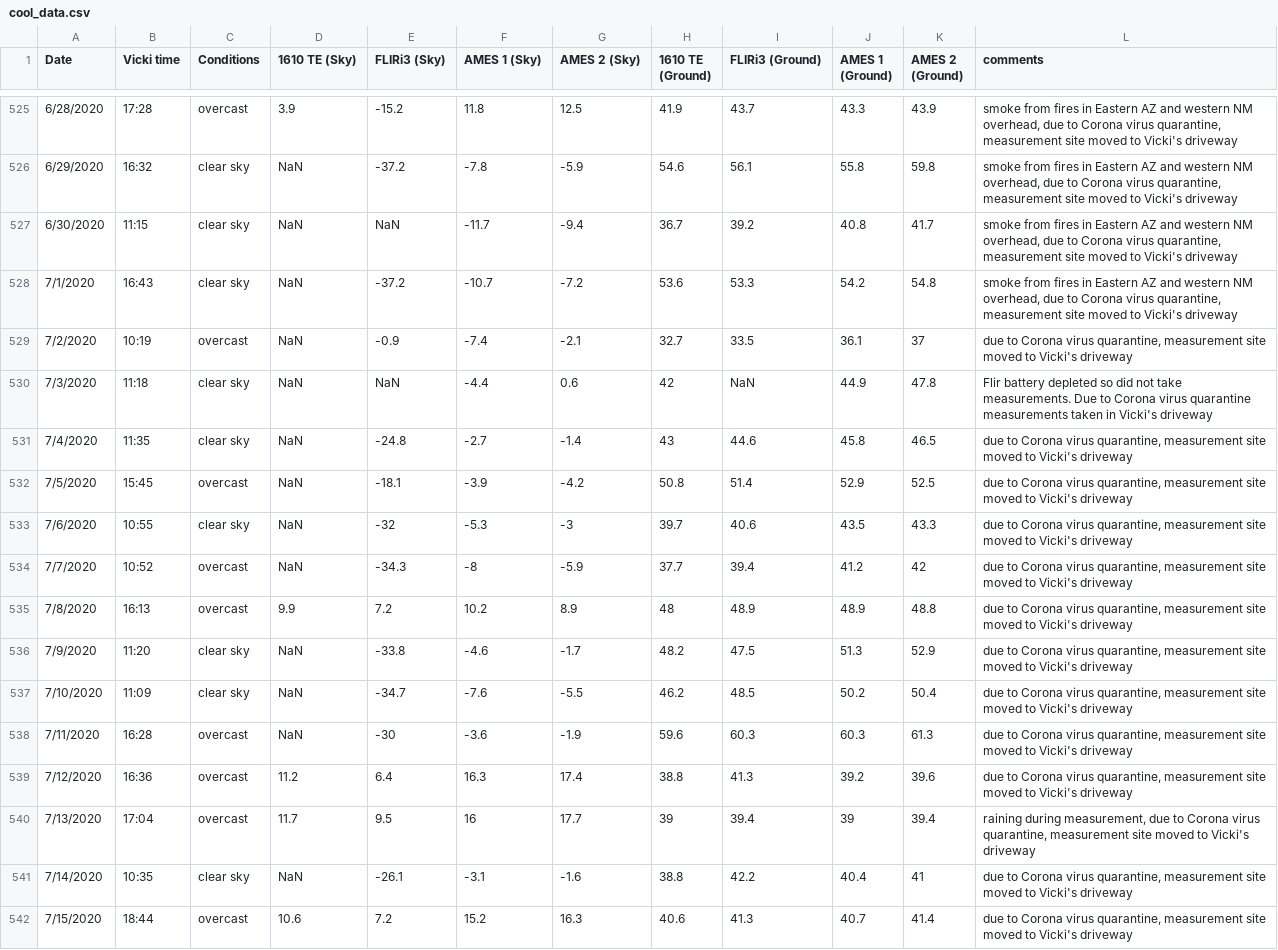
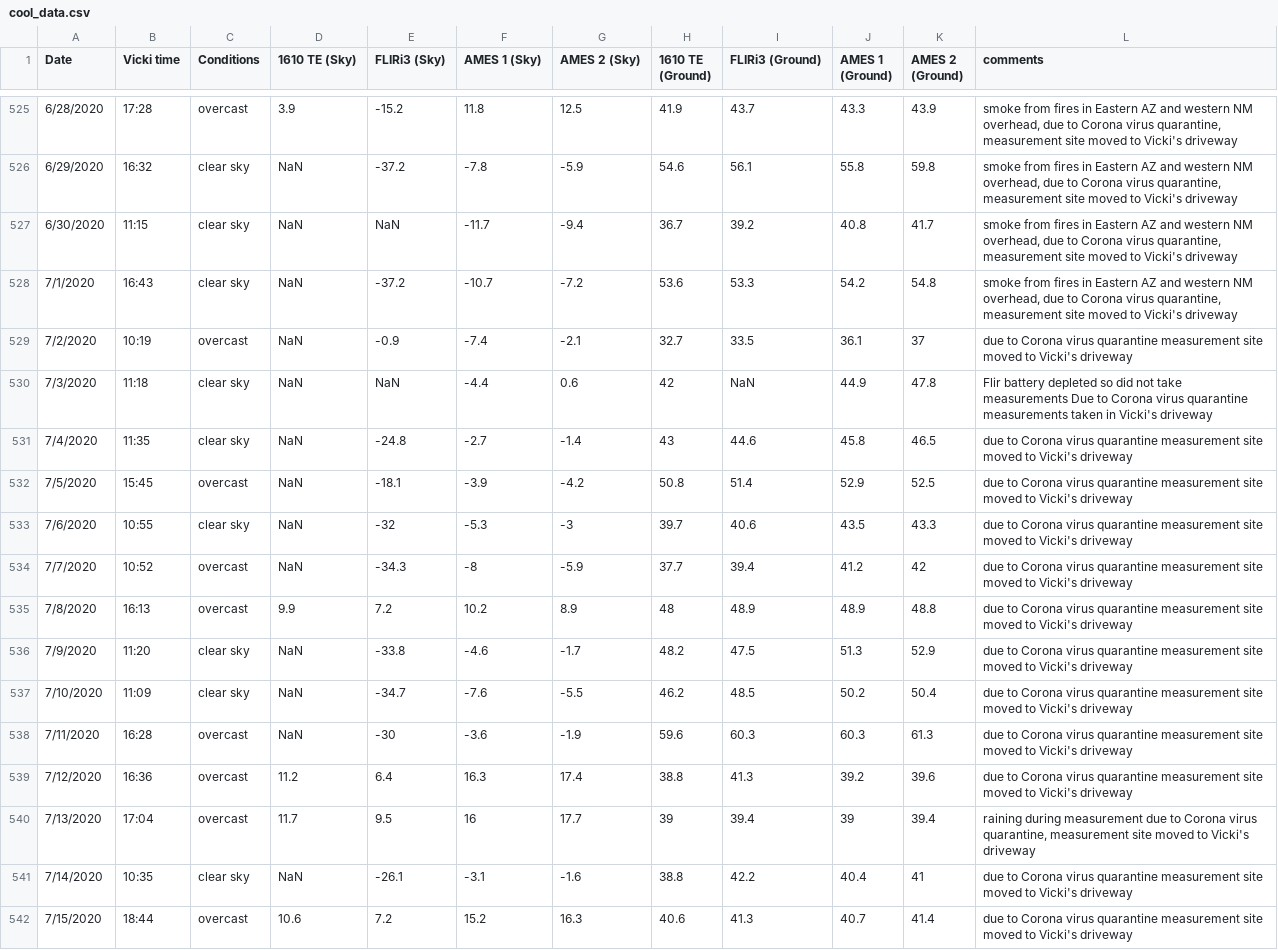
Before and after one commit to physicsgoddess1972/Precipitable-Water-Model, a CSV file: data/cool_data.csv, drawn as a sheet; only a part is shown, gaps mark what is left out; the diff covers the shown part only.

```diff
--- a/data/cool_data.csv
+++ b/data/cool_data.csv
@@ -528,15 +528,15 @@ Date,Vicki time,Conditions,1610 TE (Sky),FLIRi3 (Sky),AMES 1 (Sky),AMES 2 (Sky),
 7/1/2020,16:43,clear sky,NaN,-37.2,-10.7,-7.2,53.6,53.3,54.2,54.8,"smoke from fires in Eastern AZ and western NM overhead, due to Corona virus quarantine, measurement site moved to Vicki's driveway"
-7/2/2020,10:19,overcast,NaN,-0.9,-7.4,-2.1,32.7,33.5,36.1,37,"due to Corona virus quarantine, measurement site moved to Vicki's driveway"
-7/3/2020,11:18,clear sky,NaN,NaN,-4.4,0.6,42,NaN,44.9,47.8,Flir battery depleted so did not take measurements.  Due to Corona virus quarantine measurements taken in Vicki's driveway
-7/4/2020,11:35,clear sky,NaN,-24.8,-2.7,-1.4,43,44.6,45.8,46.5,"due to Corona virus quarantine, measurement site moved to Vicki's driveway"
-7/5/2020,15:45,overcast,NaN,-18.1,-3.9,-4.2,50.8,51.4,52.9,52.5,"due to Corona virus quarantine, measurement site moved to Vicki's driveway"
-7/6/2020,10:55,clear sky,NaN,-32,-5.3,-3,39.7,40.6,43.5,43.3,"due to Corona virus quarantine, measurement site moved to Vicki's driveway"
-7/7/2020,10:52,overcast,NaN,-34.3,-8,-5.9,37.7,39.4,41.2,42,"due to Corona virus quarantine, measurement site moved to Vicki's driveway"
-7/8/2020,16:13,overcast,9.9,7.2,10.2,8.9,48,48.9,48.9,48.8,"due to Corona virus quarantine, measurement site moved to Vicki's driveway"
-7/9/2020,11:20,clear sky,NaN,-33.8,-4.6,-1.7,48.2,47.5,51.3,52.9,"due to Corona virus quarantine, measurement site moved to Vicki's driveway"
-7/10/2020,11:09,clear sky,NaN,-34.7,-7.6,-5.5,46.2,48.5,50.2,50.4,"due to Corona virus quarantine, measurement site moved to Vicki's driveway"
-7/11/2020,16:28,overcast,NaN,-30,-3.6,-1.9,59.6,60.3,60.3,61.3,"due to Corona virus quarantine, measurement site moved to Vicki's driveway"
-7/12/2020,16:36,overcast,11.2,6.4,16.3,17.4,38.8,41.3,39.2,39.6,"due to Corona virus quarantine, measurement site moved to Vicki's driveway"
-7/13/2020,17:04,overcast,11.7,9.5,16,17.7,39,39.4,39,39.4,"raining during measurement, due to Corona virus quarantine, measurement site moved to Vicki's driveway"
-7/14/2020,10:35,clear sky,NaN,-26.1,-3.1,-1.6,38.8,42.2,40.4,41,"due to Corona virus quarantine, measurement site moved to Vicki's driveway"
-7/15/2020,18:44,overcast,10.6,7.2,15.2,16.3,40.6,41.3,40.7,41.4,"due to Corona virus quarantine, measurement site moved to Vicki's driveway"
+7/2/2020,10:19,overcast,NaN,-0.9,-7.4,-2.1,32.7,33.5,36.1,37,due to Corona virus quarantine measurement site moved to Vicki's driveway
+7/3/2020,11:18,clear sky,NaN,NaN,-4.4,0.6,42,NaN,44.9,47.8,Flir battery depleted so did not take measurements  Due to Corona virus quarantine measurements taken in Vicki's driveway
+7/4/2020,11:35,clear sky,NaN,-24.8,-2.7,-1.4,43,44.6,45.8,46.5,due to Corona virus quarantine measurement site moved to Vicki's driveway
+7/5/2020,15:45,overcast,NaN,-18.1,-3.9,-4.2,50.8,51.4,52.9,52.5,due to Corona virus quarantine measurement site moved to Vicki's driveway
+7/6/2020,10:55,clear sky,NaN,-32,-5.3,-3,39.7,40.6,43.5,43.3,due to Corona virus quarantine measurement site moved to Vicki's driveway
+7/7/2020,10:52,overcast,NaN,-34.3,-8,-5.9,37.7,39.4,41.2,42,due to Corona virus quarantine measurement site moved to Vicki's driveway
+7/8/2020,16:13,overcast,9.9,7.2,10.2,8.9,48,48.9,48.9,48.8,due to Corona virus quarantine measurement site moved to Vicki's driveway
+7/9/2020,11:20,clear sky,NaN,-33.8,-4.6,-1.7,48.2,47.5,51.3,52.9,due to Corona virus quarantine measurement site moved to Vicki's driveway
+7/10/2020,11:09,clear sky,NaN,-34.7,-7.6,-5.5,46.2,48.5,50.2,50.4,due to Corona virus quarantine measurement site moved to Vicki's driveway
+7/11/2020,16:28,overcast,NaN,-30,-3.6,-1.9,59.6,60.3,60.3,61.3,due to Corona virus quarantine measurement site moved to Vicki's driveway
+7/12/2020,16:36,overcast,11.2,6.4,16.3,17.4,38.8,41.3,39.2,39.6,due to Corona virus quarantine measurement site moved to Vicki's driveway
+7/13/2020,17:04,overcast,11.7,9.5,16,17.7,39,39.4,39,39.4,"raining during measurement due to Corona virus quarantine, measurement site moved to Vicki's driveway"
+7/14/2020,10:35,clear sky,NaN,-26.1,-3.1,-1.6,38.8,42.2,40.4,41,due to Corona virus quarantine measurement site moved to Vicki's driveway
+7/15/2020,18:44,overcast,10.6,7.2,15.2,16.3,40.6,41.3,40.7,41.4,due to Corona virus quarantine measurement site moved to Vicki's driveway
```
Also changed, not shown: 7 added rows and 88 edited cells elsewhere in this file, data/master_data.csv, 32 other files.
